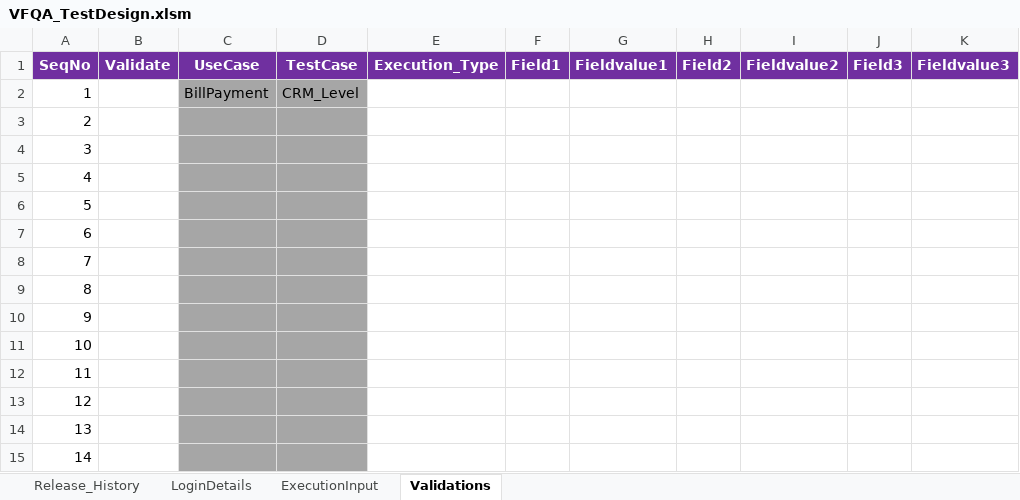
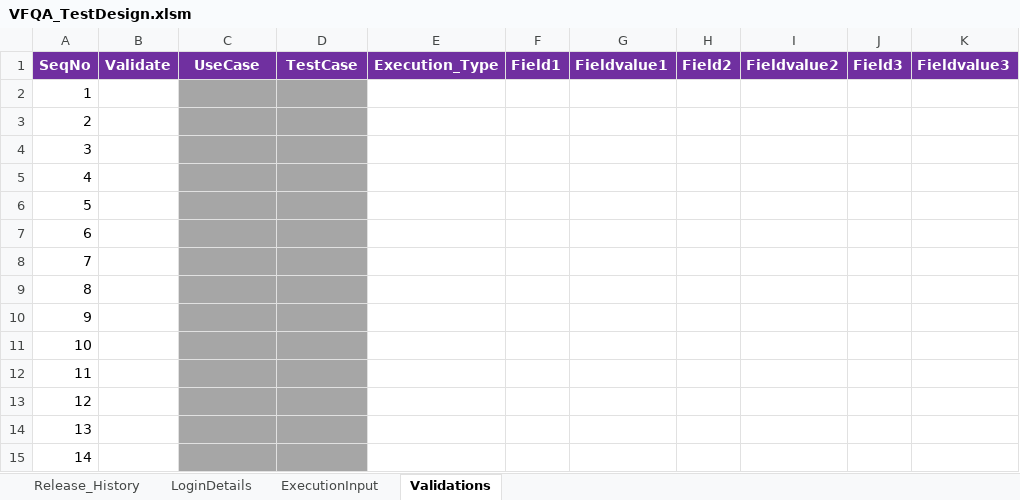
Before and after one commit to imran0404y/Vodafone_QAR, an Excel workbook: Directory/VFQA_TestDesign.xlsm, sheet Validations, drawn as a sheet; values as stored, in another font and other column widths than the file's, no borders; the diff names each change by its address in the sheet, - before the commit and + after, or states it on an @@ line.

```diff
--- a/Directory/VFQA_TestDesign.xlsm (sheet Validations)
+++ b/Directory/VFQA_TestDesign.xlsm (sheet Validations)
-C2: BillPayment
+C2: (empty)
-D2: CRM_Level
+D2: (empty)
```
Also changed, not shown: sheet ExecutionInput, Framework/Database/TestDataDB.xlsx, Framework/Storage/CommonDirectory.xlsx, 5 other files.
